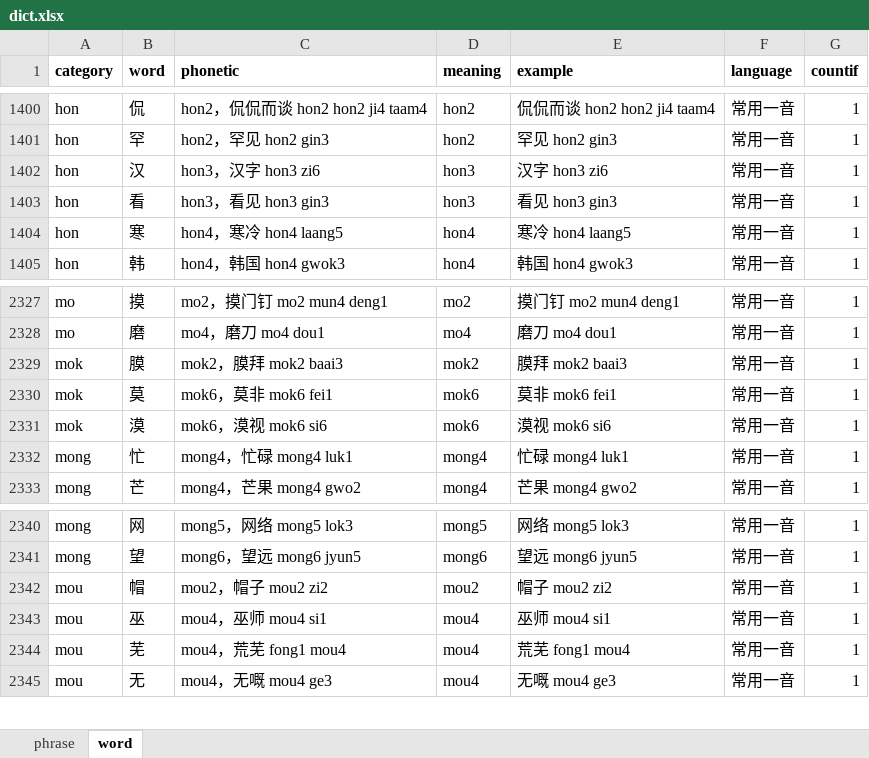
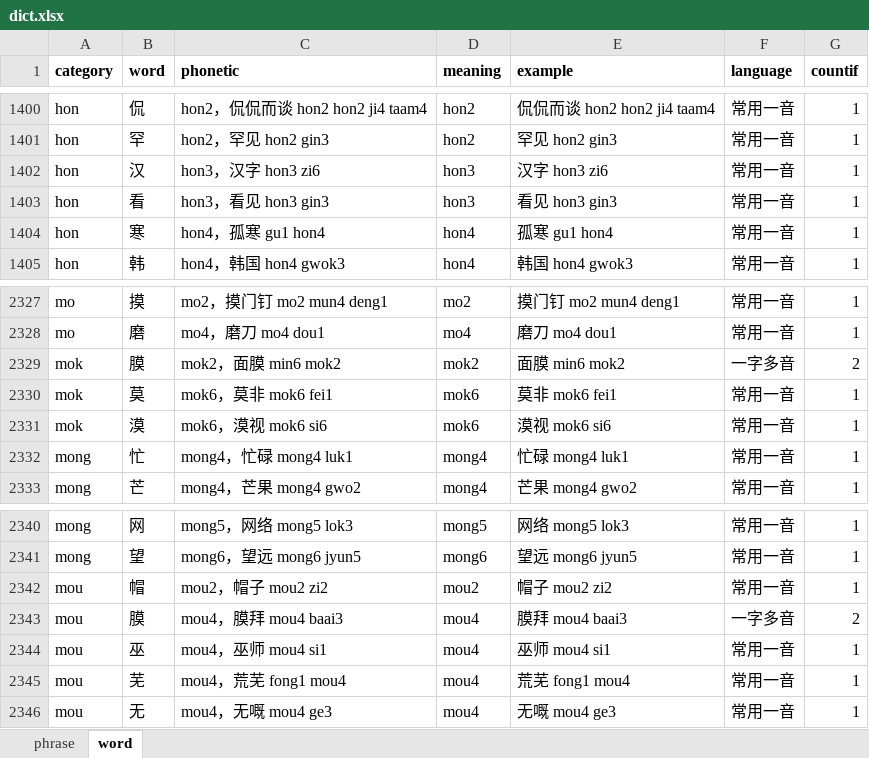
Before and after one commit to viewnn/wordcards, an Excel workbook: dict.xlsx, sheet word, drawn as a sheet; only a part is shown, gaps mark what is left out; values as stored, in another font and other column widths than the file's, no borders; the diff names each change by its address in the sheet, - before the commit and + after, or states it on an @@ line.

Commit message:
update dict

```diff
--- a/dict.xlsx (sheet word)
+++ b/dict.xlsx (sheet word)
-C1404 (phonetic): hon4，寒冷 hon4 laang5
+C1404 (phonetic): hon4，孤寒 gu1 hon4
-E1404 (example): 寒冷 hon4 laang5
+E1404 (example): 孤寒 gu1 hon4
-C2329 (phonetic): mok2，膜拜 mok2 baai3
+C2329 (phonetic): mok2，面膜 min6 mok2
-E2329 (example): 膜拜 mok2 baai3
+E2329 (example): 面膜 min6 mok2
-F2329 (language): 常用一音
+F2329 (language): 一字多音
-G2329 (countif): 1
+G2329 (countif): 2
+row 2343: mou | 膜 | mou4，膜拜 mou4 baai3 | mou4 | 膜拜 mou4 baai3 | 一字多音 | 2
```
